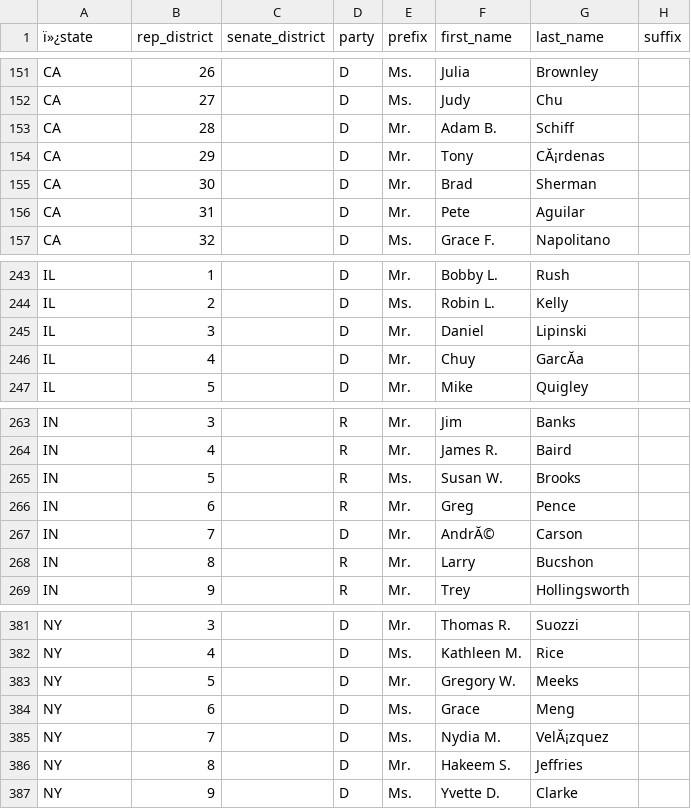
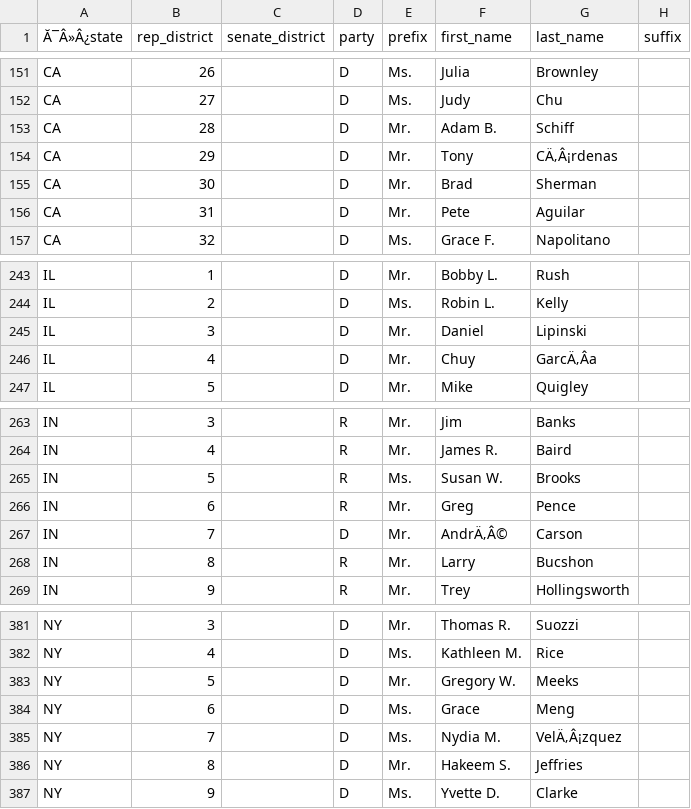
Before and after one commit to MotionMobs/KwikLetters-reps, a CSV file: us_reps.csv, drawn as a sheet; only a part is shown, gaps mark what is left out; the diff names each change by its address in the sheet, - before the commit and + after, or states it on an @@ line.

```diff
--- a/us_reps.csv
+++ b/us_reps.csv
-A1: ï»¿state
+A1: Ă¯Â»Â¿state
-G154 (last_name): CĂ¡rdenas
+G154 (last_name): CÄ‚Â¡rdenas
-G246 (last_name): GarcĂa
+G246 (last_name): GarcÄ‚Âa
-F267 (first_name): AndrĂ©
+F267 (first_name): AndrÄ‚Â©
-G385 (last_name): VelĂ¡zquez
+G385 (last_name): VelÄ‚Â¡zquez
```
